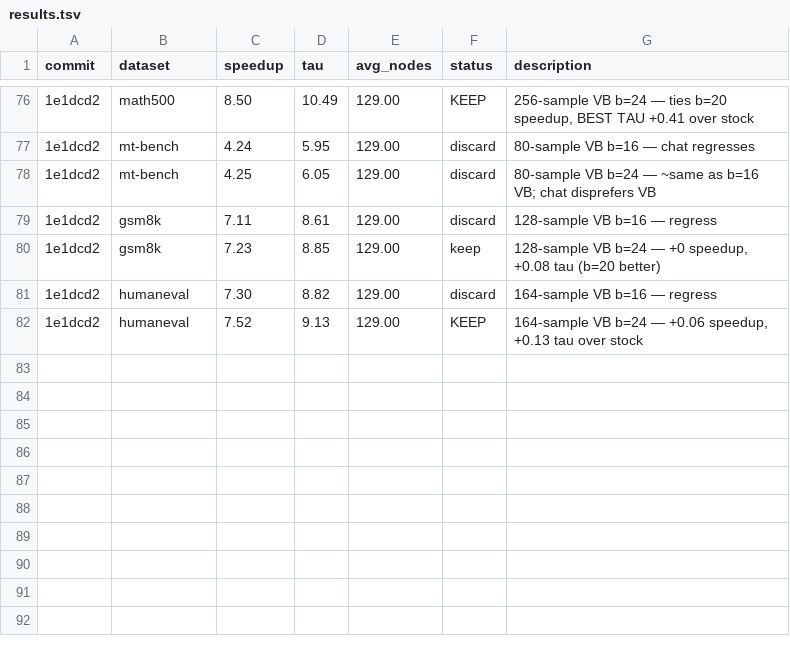
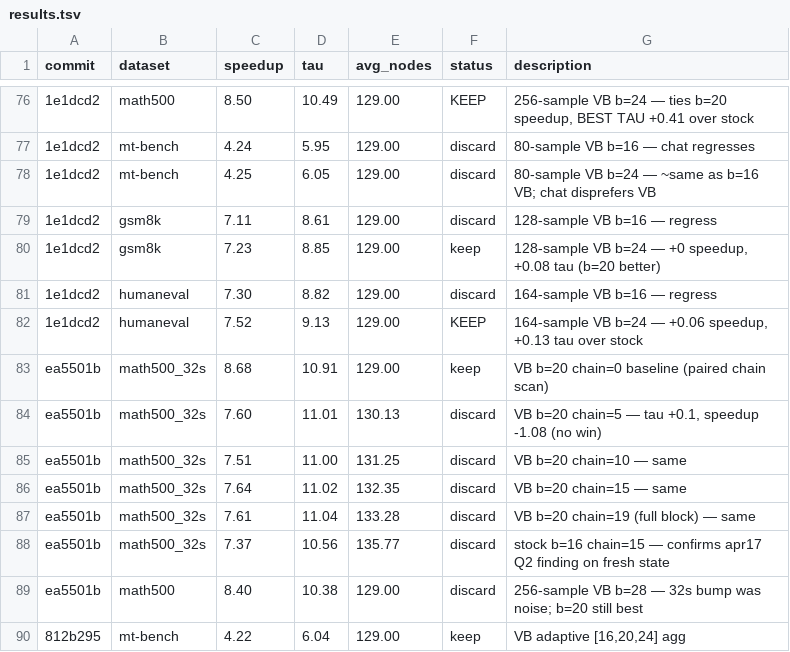
Before and after one commit to mvideet/dflash, a TSV file: results.tsv, drawn as a sheet; only a part is shown, gaps mark what is left out; the diff names each change by its address in the sheet, - before the commit and + after, or states it on an @@ line.

```diff
--- a/results.tsv
+++ b/results.tsv
+row 83: ea5501b | math500_32s | 8.68 | 10.91 | 129.00 | keep | VB b=20 chain=0 baseline (paired chain scan)
+row 84: ea5501b | math500_32s | 7.60 | 11.01 | 130.13 | discard | VB b=20 chain=5 — tau +0.1, speedup -1.08 (no win)
+row 85: ea5501b | math500_32s | 7.51 | 11.00 | 131.25 | discard | VB b=20 chain=10 — same
+row 86: ea5501b | math500_32s | 7.64 | 11.02 | 132.35 | discard | VB b=20 chain=15 — same
+row 87: ea5501b | math500_32s | 7.61 | 11.04 | 133.28 | discard | VB b=20 chain=19 (full block) — same
+row 88: ea5501b | math500_32s | 7.37 | 10.56 | 135.77 | discard | stock b=16 chain=15 — confirms apr17 Q2 finding on fresh state
+row 89: ea5501b | math500 | 8.40 | 10.38 | 129.00 | discard | 256-sample VB b=28 — 32s bump was noise; b=20 still best
+row 90: 812b295 | mt-bench | 4.22 | 6.04 | 129.00 | keep | VB adaptive [16,20,24] agg
```
Also changed, not shown: 1 other file.
